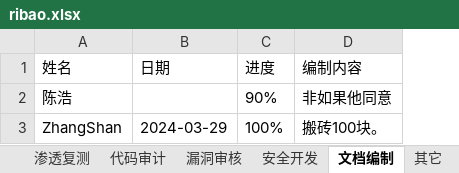
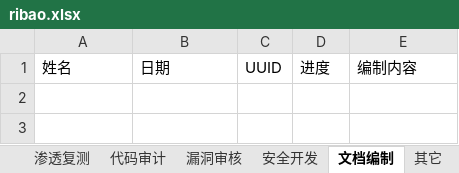
Before and after one commit to mysticbinary/WorkDaily, an Excel workbook: ribao.xlsx, sheet 文档编制, drawn as a sheet; values as stored, in another font and other column widths than the file's, no borders; removed rows and columns are numbered as before the commit, all else as after; the diff names each change by its address in the sheet, - before the commit and + after, or states it on an @@ line.

Commit message:
add uuid,fix delete function.

```diff
--- a/ribao.xlsx (sheet 文档编制)
+++ b/ribao.xlsx (sheet 文档编制)
+column C, row 1: UUID
-row 2: 陈浩 |  | 90% | 非如果他同意
-row 3: ZhangShan | 2024-03-29 | 100% | 搬砖100块。
```
Also changed, not shown: sheet 代码审计, sheet 渗透测试, sheet 漏洞审核, sheet 安全开发, sheet 其它, sheet 渗透复测, 3 other files.
